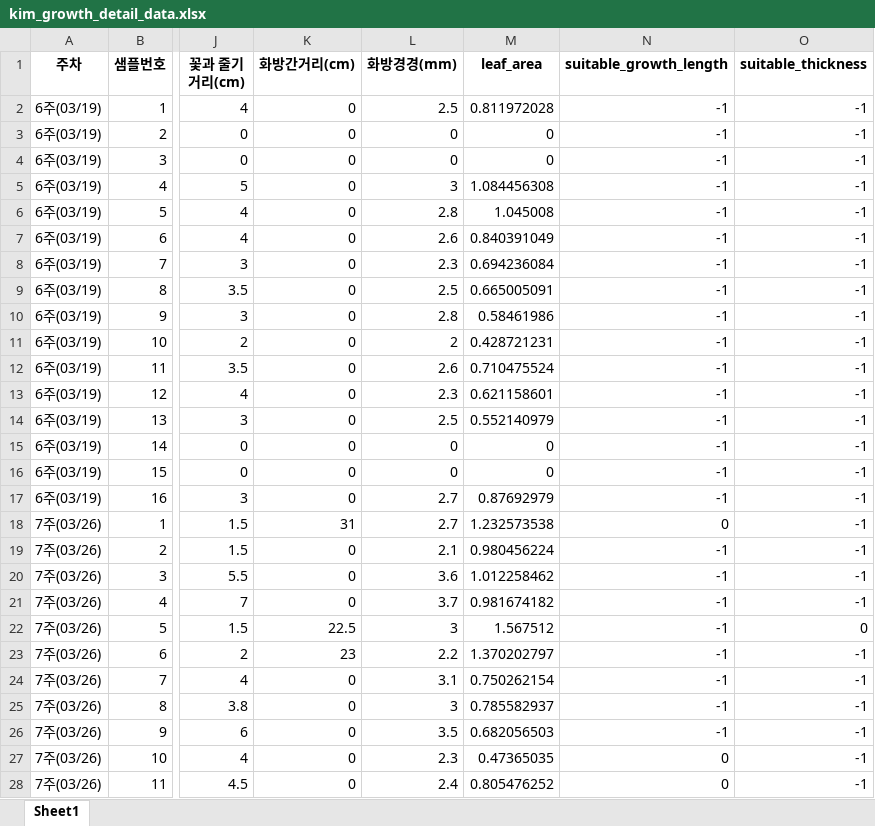
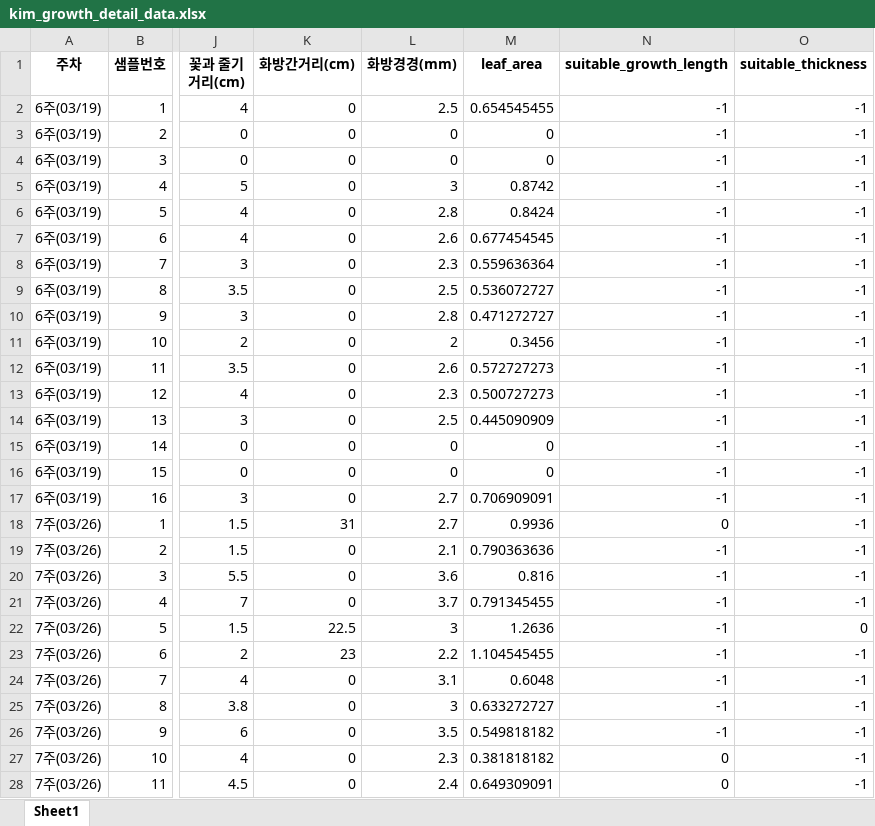
Before and after one commit to taxuyou/smartfarm, an Excel workbook: dataset/2nd_data/kim/kim_growth_detail_data.xlsx, sheet Sheet1, drawn as a sheet; only a part is shown, gaps mark what is left out; values as stored, in another font and other column widths than the file's, no borders; the diff covers the shown part only; the diff names each change by its address in the sheet, - before the commit and + after, or states it on an @@ line.

Commit message:
leaf_area modified

```diff
--- a/dataset/2nd_data/kim/kim_growth_detail_data.xlsx (sheet Sheet1)
+++ b/dataset/2nd_data/kim/kim_growth_detail_data.xlsx (sheet Sheet1)
-M2 (leaf_area): 0.811972028
+M2 (leaf_area): 0.654545455
-M5 (leaf_area): 1.084456308
+M5 (leaf_area): 0.8742
-M6 (leaf_area): 1.045008
+M6 (leaf_area): 0.8424
-M7 (leaf_area): 0.840391049
+M7 (leaf_area): 0.677454545
-M8 (leaf_area): 0.694236084
+M8 (leaf_area): 0.559636364
-M9 (leaf_area): 0.665005091
+M9 (leaf_area): 0.536072727
-M10 (leaf_area): 0.58461986
+M10 (leaf_area): 0.471272727
-M11 (leaf_area): 0.428721231
+M11 (leaf_area): 0.3456
-M12 (leaf_area): 0.710475524
+M12 (leaf_area): 0.572727273
-M13 (leaf_area): 0.621158601
+M13 (leaf_area): 0.500727273
-M14 (leaf_area): 0.552140979
+M14 (leaf_area): 0.445090909
-M17 (leaf_area): 0.87692979
+M17 (leaf_area): 0.706909091
-M18 (leaf_area): 1.232573538
+M18 (leaf_area): 0.9936
-M19 (leaf_area): 0.980456224
+M19 (leaf_area): 0.790363636
-M20 (leaf_area): 1.012258462
+M20 (leaf_area): 0.816
-M21 (leaf_area): 0.981674182
+M21 (leaf_area): 0.791345455
-M22 (leaf_area): 1.567512
+M22 (leaf_area): 1.2636
-M23 (leaf_area): 1.370202797
+M23 (leaf_area): 1.104545455
-M24 (leaf_area): 0.750262154
+M24 (leaf_area): 0.6048
-M25 (leaf_area): 0.785582937
+M25 (leaf_area): 0.633272727
-M26 (leaf_area): 0.682056503
+M26 (leaf_area): 0.549818182
-M27 (leaf_area): 0.47365035
+M27 (leaf_area): 0.381818182
-M28 (leaf_area): 0.805476252
+M28 (leaf_area): 0.649309091
```
Also changed, not shown: 225 edited cells elsewhere in this sheet, dataset/2nd_data/beak/beak_growth_detail_data.xlsx, dataset/2nd_data/hwang/hwang_growth_detail_data.xlsx, 17 other files.
